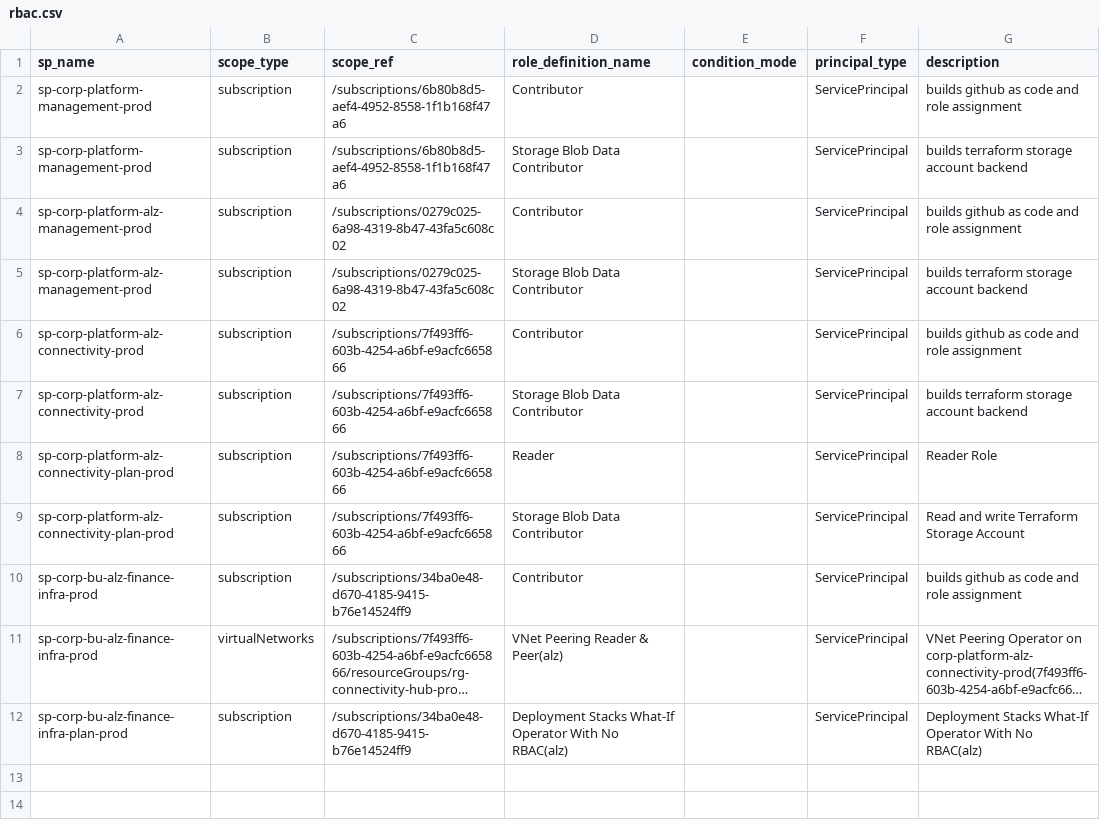
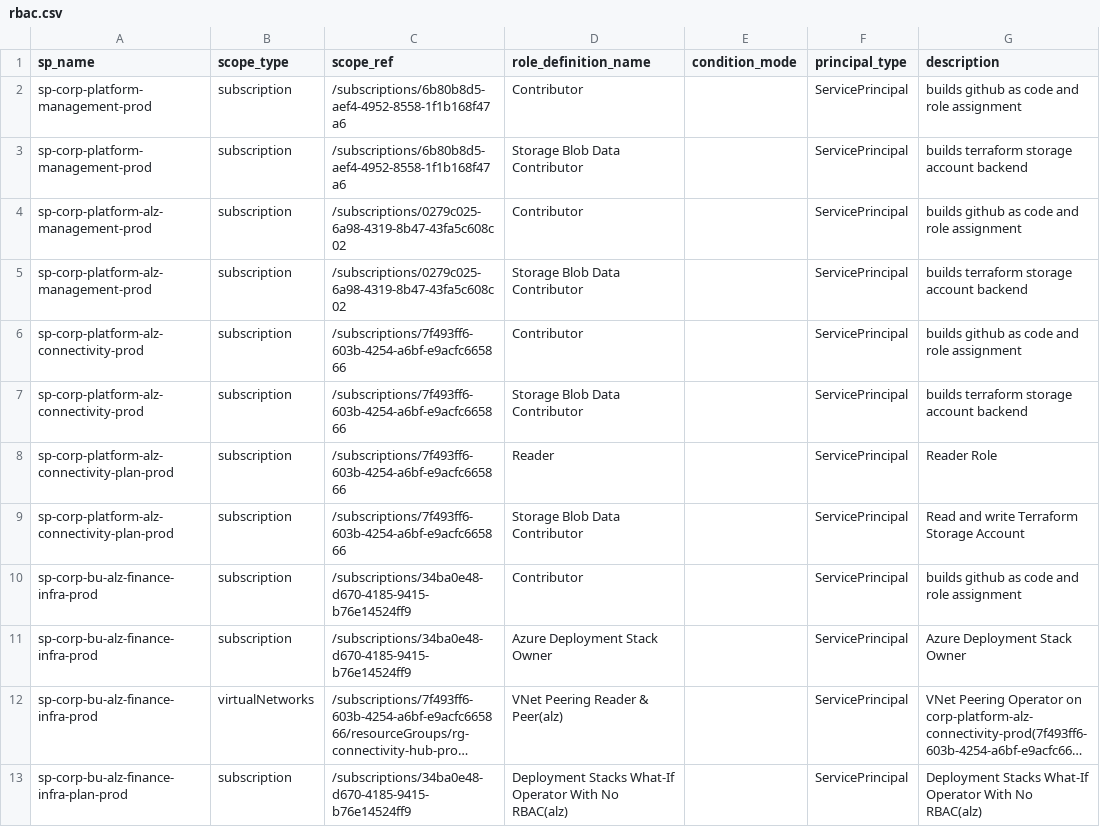
Before and after one commit to corp-techwithwu/corp-platform-github, a CSV file: infraascode/config/azure-identity/rbac.csv, drawn as a sheet; long unchanged cells end in …; the diff names each change by its address in the sheet, - before the commit and + after, or states it on an @@ line.

```diff
--- a/infraascode/config/azure-identity/rbac.csv
+++ b/infraascode/config/azure-identity/rbac.csv
+row 11: sp-corp-bu-alz-finance-infra-prod | subscription | /subscriptions/34ba0e48-d670-4185-9415-b76e14524ff9 | Azure Deployment Stack Owner |  | ServicePrincipal | Azure Deployment Stack Owner
```
Also changed, not shown: 1 other file.
